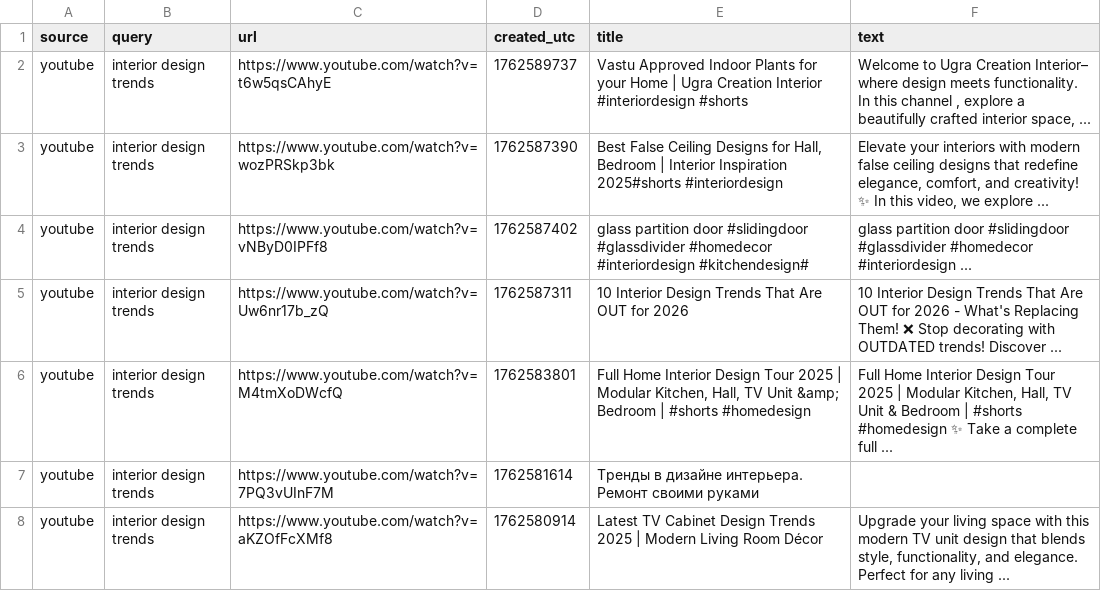
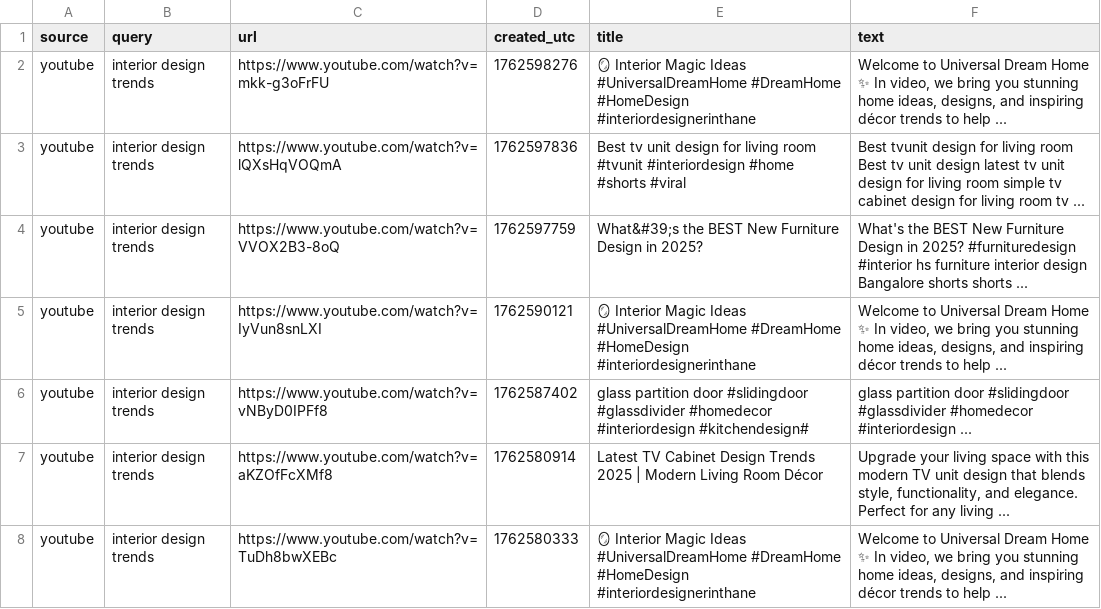
Before and after one commit to prettylittledata/prettylittledata, a CSV file: data/decor_youtube_raw.csv, drawn as a sheet; only a part is shown; the diff covers the shown part only.

```diff
--- a/data/decor_youtube_raw.csv
+++ b/data/decor_youtube_raw.csv
@@ -1,8 +1,8 @@
 source,query,url,created_utc,title,text
-youtube,interior design trends,https://www.youtube.com/watch?v=t6w5qsCAhyE,1762589737,Vastu Approved Indoor Plants for your Home | Ugra Creation Interior #interiordesign #shorts,"Welcome to Ugra Creation Interior– where design meets functionality. In this channel , explore a beautifully crafted interior space, ..."
-youtube,interior design trends,https://www.youtube.com/watch?v=wozPRSkp3bk,1762587390,"Best False Ceiling Designs for Hall, Bedroom  | Interior Inspiration 2025#shorts #interiordesign","Elevate your interiors with modern false ceiling designs that redefine elegance, comfort, and creativity! ✨ In this video, we explore ..."
+youtube,interior design trends,https://www.youtube.com/watch?v=mkk-g3oFrFU,1762598276,🪞 Interior Magic Ideas  #UniversalDreamHome  #DreamHome  #HomeDesign  #interiordesignerinthane,"Welcome to Universal Dream Home ✨ In video, we bring you stunning home ideas, designs, and inspiring décor trends to help ..."
+youtube,interior design trends,https://www.youtube.com/watch?v=lQXsHqVOQmA,1762597836,Best tv unit design for living room #tvunit #interiordesign #home #shorts #viral,Best tvunit design for living room Best tv unit design latest tv unit design for living room simple tv cabinet design for living room tv ...
+youtube,interior design trends,https://www.youtube.com/watch?v=VVOX2B3-8oQ,1762597759,What&#39;s the BEST New Furniture Design in 2025?,What's the BEST New Furniture Design in 2025? #furnituredesign #interior hs furniture interior design Bangalore shorts shorts ...
+youtube,interior design trends,https://www.youtube.com/watch?v=IyVun8snLXI,1762590121,🪞 Interior Magic Ideas  #UniversalDreamHome  #DreamHome  #HomeDesign  #interiordesignerinthane,"Welcome to Universal Dream Home ✨ In video, we bring you stunning home ideas, designs, and inspiring décor trends to help ..."
 youtube,interior design trends,https://www.youtube.com/watch?v=vNByD0IPFf8,1762587402,glass partition door #slidingdoor #glassdivider #homedecor #interiordesign #kitchendesign#,glass partition door #slidingdoor #glassdivider #homedecor #interiordesign ...
-youtube,interior design trends,https://www.youtube.com/watch?v=Uw6nr17b_zQ,1762587311,10 Interior Design Trends That Are OUT for 2026,10 Interior Design Trends That Are OUT for 2026 - What's Replacing Them! ❌ Stop decorating with OUTDATED trends! Discover ...
-youtube,interior design trends,https://www.youtube.com/watch?v=M4tmXoDWcfQ,1762583801,"Full Home Interior Design Tour 2025 | Modular Kitchen, Hall, TV Unit &amp; Bedroom | #shorts #homedesign","Full Home Interior Design Tour 2025 | Modular Kitchen, Hall, TV Unit & Bedroom | #shorts #homedesign ✨ Take a complete full ..."
-youtube,interior design trends,https://www.youtube.com/watch?v=7PQ3vUInF7M,1762581614,Тренды в дизайне интерьера. Ремонт своими руками,
 youtube,interior design trends,https://www.youtube.com/watch?v=aKZOfFcXMf8,1762580914,Latest TV Cabinet Design Trends 2025 | Modern Living Room Décor,"Upgrade your living space with this modern TV unit design that blends style, functionality, and elegance. Perfect for any living ..."
+youtube,interior design trends,https://www.youtube.com/watch?v=TuDh8bwXEBc,1762580333,🪞 Interior Magic Ideas  #UniversalDreamHome  #DreamHome  #HomeDesign  #interiordesignerinthane,"Welcome to Universal Dream Home ✨ In video, we bring you stunning home ideas, designs, and inspiring décor trends to help ..."
```
Also changed, not shown: 12 added rows, 12 removed rows and 4 edited cells elsewhere in this file, data/decor_all_raw.csv, data/decor_decreasing_terms.csv, 4 other files.
